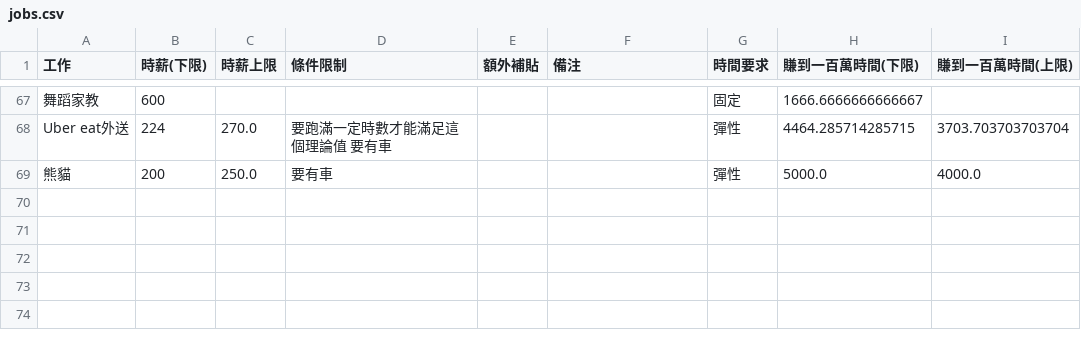
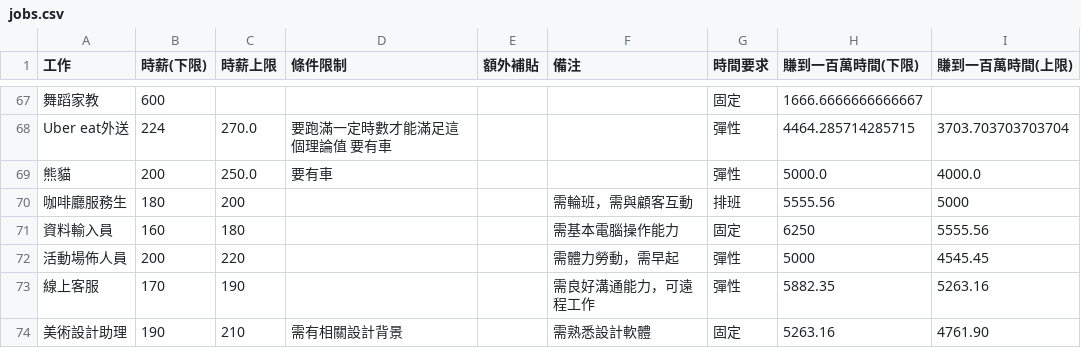
Before and after one commit to 25066716a/first_gold_expert, a CSV file: jobs.csv, drawn as a sheet; only a part is shown, gaps mark what is left out; the diff names each change by its address in the sheet, - before the commit and + after, or states it on an @@ line.

Commit message:
Update jobs.csv

```diff
--- a/jobs.csv
+++ b/jobs.csv
+row 70: 咖啡廳服務生 | 180 | 200 |  |  | 需輪班，需與顧客互動 | 排班 | 5555.56 | 5000
+row 71: 資料輸入員 | 160 | 180 |  |  | 需基本電腦操作能力 | 固定 | 6250 | 5555.56
+row 72: 活動場佈人員 | 200 | 220 |  |  | 需體力勞動，需早起 | 彈性 | 5000 | 4545.45
+row 73: 線上客服 | 170 | 190 |  |  | 需良好溝通能力，可遠程工作 | 彈性 | 5882.35 | 5263.16
+row 74: 美術設計助理 | 190 | 210 | 需有相關設計背景 |  | 需熟悉設計軟體 | 固定 | 5263.16 | 4761.90
```
